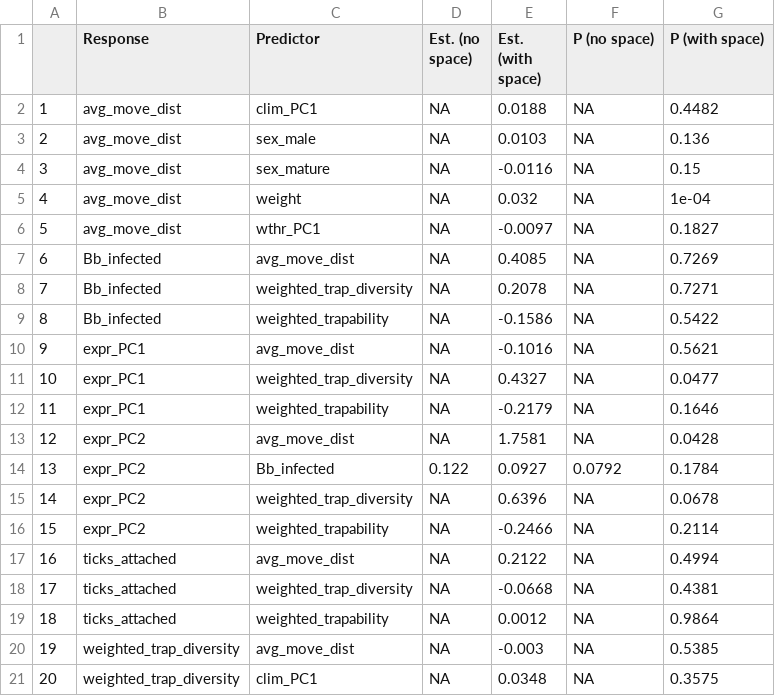
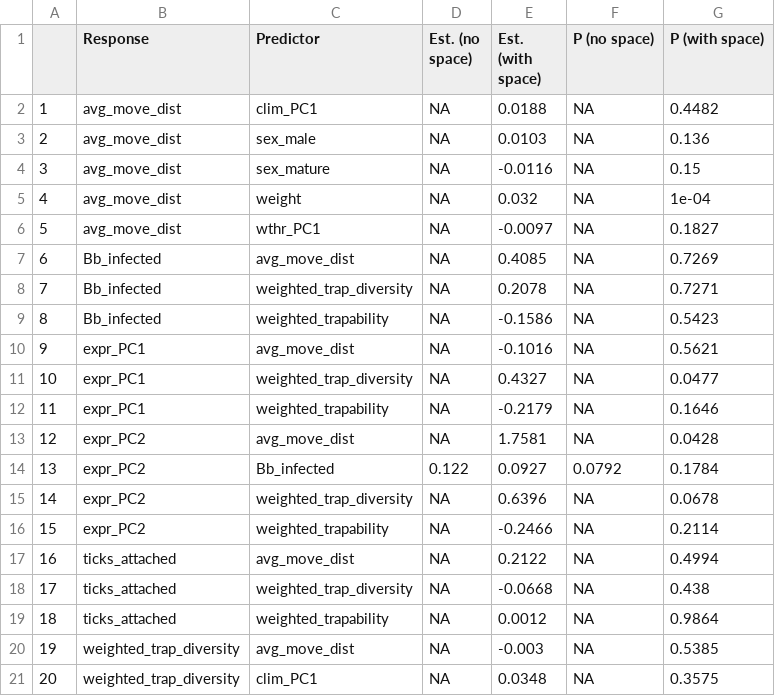
Before and after one commit to morrowcj/NEON-Peromyscus, a CSV file: infection-modeling/data/pele-sem_space-comparison.csv, drawn as a sheet; only a part is shown.

```diff
--- a/infection-modeling/data/pele-sem_space-comparison.csv
+++ b/infection-modeling/data/pele-sem_space-comparison.csv
@@ -8,3 +8,3 @@
 "7","Bb_infected","weighted_trap_diversity",NA,0.2078,NA,0.7271
-"8","Bb_infected","weighted_trapability",NA,-0.1586,NA,0.5422
+"8","Bb_infected","weighted_trapability",NA,-0.1586,NA,0.5423
 "9","expr_PC1","avg_move_dist",NA,-0.1016,NA,0.5621
@@ -17,3 +17,3 @@
 "16","ticks_attached","avg_move_dist",NA,0.2122,NA,0.4994
-"17","ticks_attached","weighted_trap_diversity",NA,-0.0668,NA,0.4381
+"17","ticks_attached","weighted_trap_diversity",NA,-0.0668,NA,0.438
 "18","ticks_attached","weighted_trapability",NA,0.0012,NA,0.9864
```
Also changed, not shown: 53 other files.
